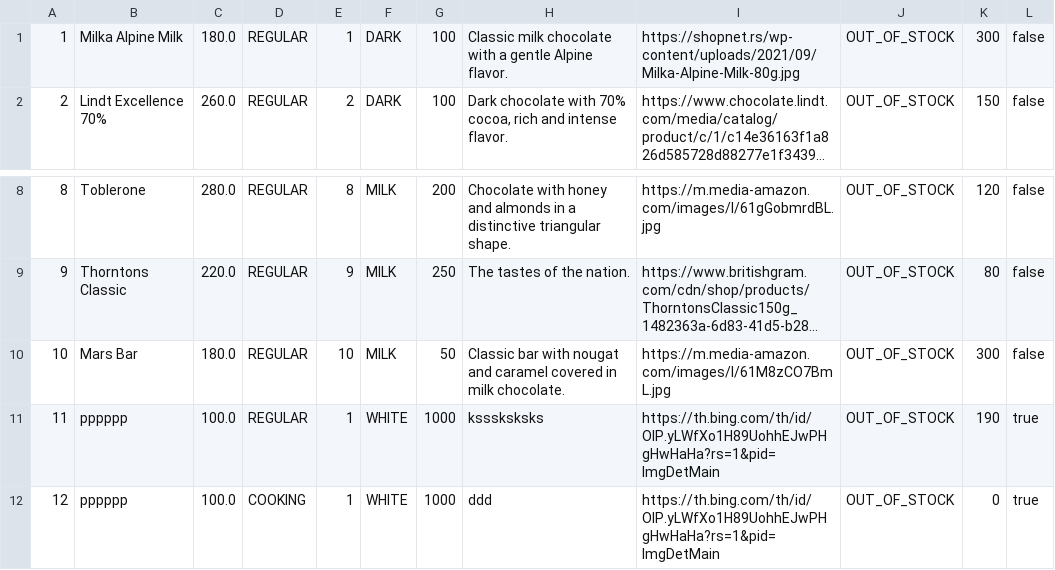
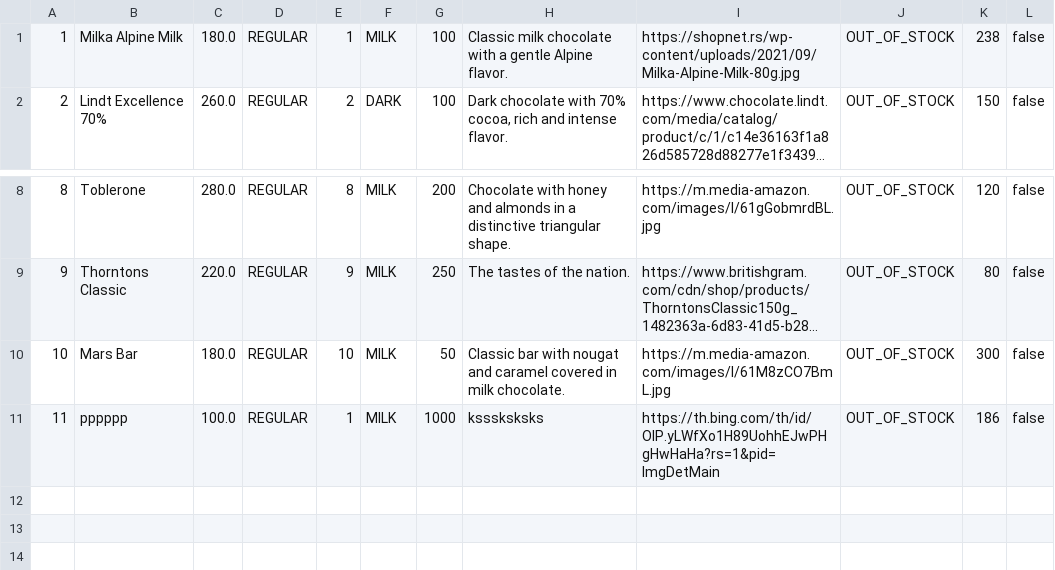
Before and after one commit to ana-edelinski/cocoa-connect, a CSV file: apache-tomcat-9.0.86/webapps/backend/chocolates.csv, drawn as a sheet; only a part is shown, gaps mark what is left out; long unchanged cells end in …; the diff names each change by its address in the sheet, - before the commit and + after, or states it on an @@ line.

```diff
--- a/apache-tomcat-9.0.86/webapps/backend/chocolates.csv
+++ b/apache-tomcat-9.0.86/webapps/backend/chocolates.csv
-F1: DARK
+F1: MILK
-K1: 300
+K1: 238
-F11: WHITE
+F11: MILK
-K11: 190
+K11: 186
-L11: true
+L11: false
-row 12: 12 | pppppp | 100.0 | COOKING | 1 | WHITE | 1000 | ddd | https://th.bing.com/th/id/OIP.yLWfXo1H89UohhEJwPHgHwHaHa?rs=1&pid=ImgDetMain | OUT_OF_STOCK | 0 | true
```
Also changed, not shown: apache-tomcat-9.0.86/webapps/backend/users.csv, 13 other files.
